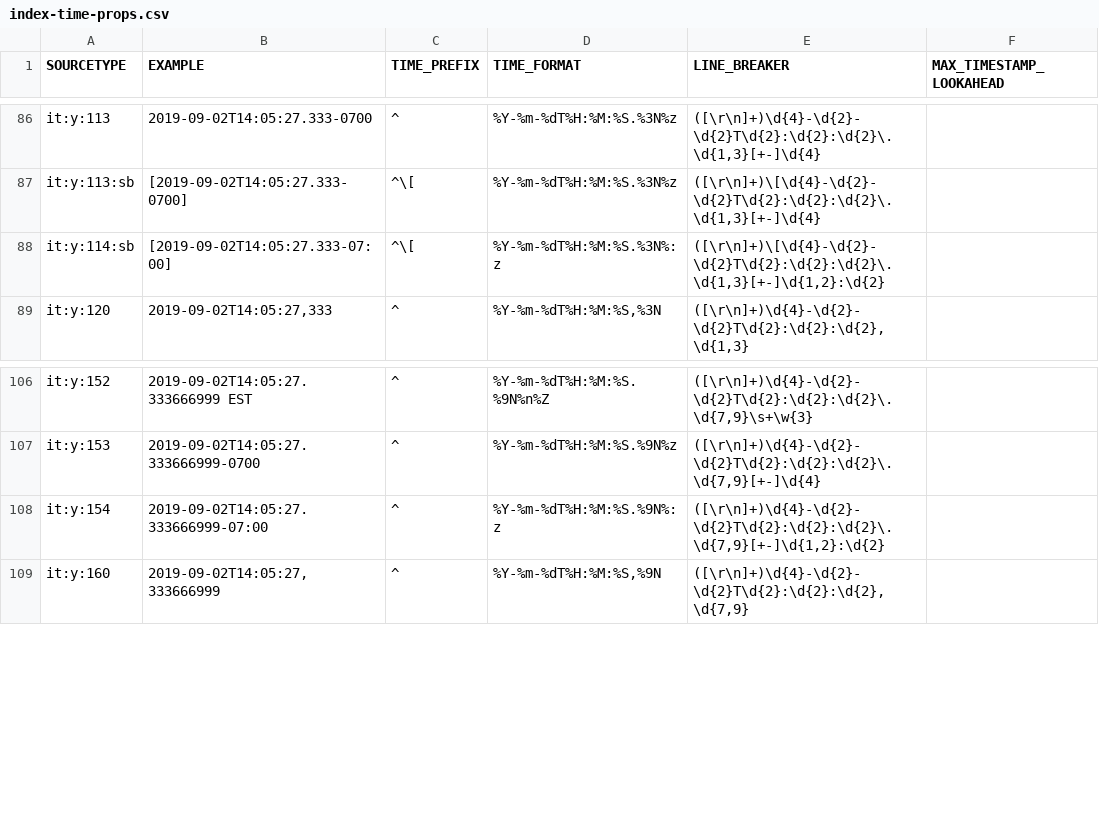
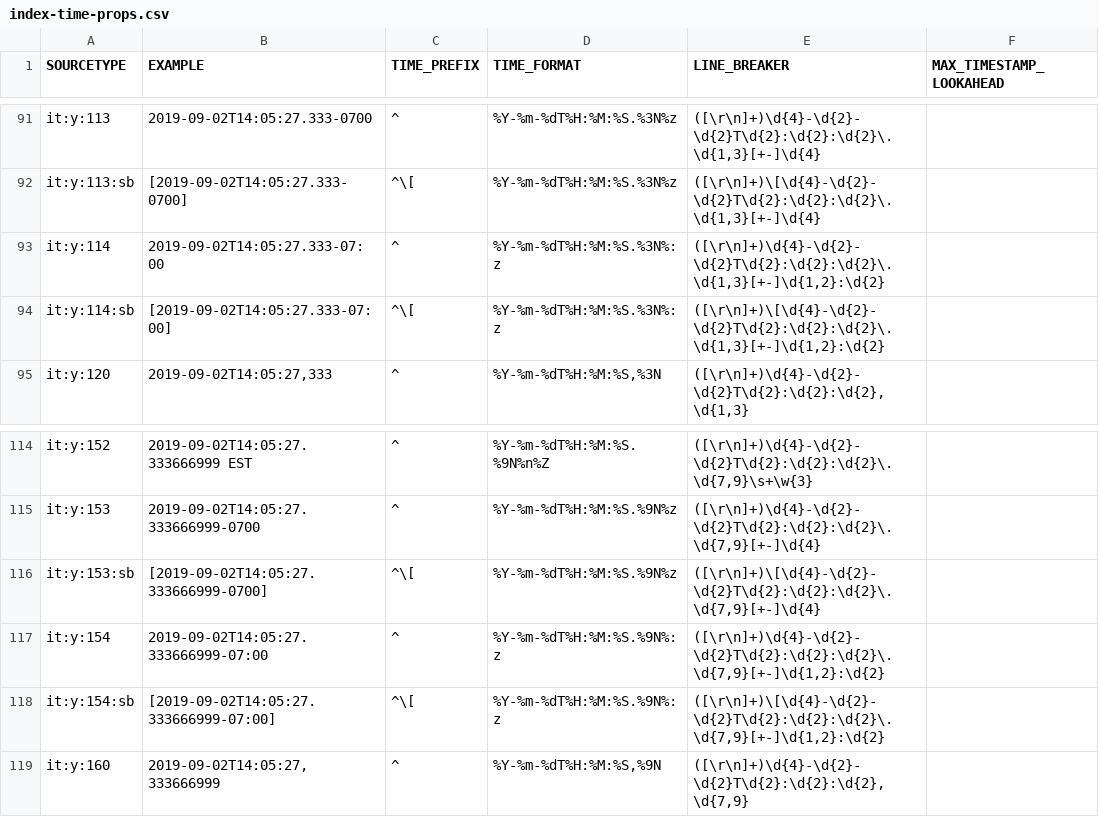
Before and after one commit to triddell/TA-index-time, a CSV file: gen/index-time-props.csv, drawn as a sheet; only a part is shown, gaps mark what is left out; the diff covers the shown part only; the diff names each change by its address in the sheet, - before the commit and + after, or states it on an @@ line.

```diff
--- a/gen/index-time-props.csv
+++ b/gen/index-time-props.csv
+row 93: it:y:114 | 2019-09-02T14:05:27.333-07:00 | ^ | %Y-%m-%dT%H:%M:%S.%3N%:z | ([\r\n]+)\d{4}-\d{2}-\d{2}T\d{2}:\d{2}:\d{2}\.\d{1,3}[+-]\d{1,2}:\d{2}
+row 116: it:y:153:sb | [2019-09-02T14:05:27.333666999-0700] | ^\[ | %Y-%m-%dT%H:%M:%S.%9N%z | ([\r\n]+)\[\d{4}-\d{2}-\d{2}T\d{2}:\d{2}:\d{2}\.\d{7,9}[+-]\d{4}
+row 118: it:y:154:sb | [2019-09-02T14:05:27.333666999-07:00] | ^\[ | %Y-%m-%dT%H:%M:%S.%9N%:z | ([\r\n]+)\[\d{4}-\d{2}-\d{2}T\d{2}:\d{2}:\d{2}\.\d{7,9}[+-]\d{1,2}:\d{2}
```
Also changed, not shown: 11 added rows and 1 edited cell elsewhere in this file, 2 other files.
